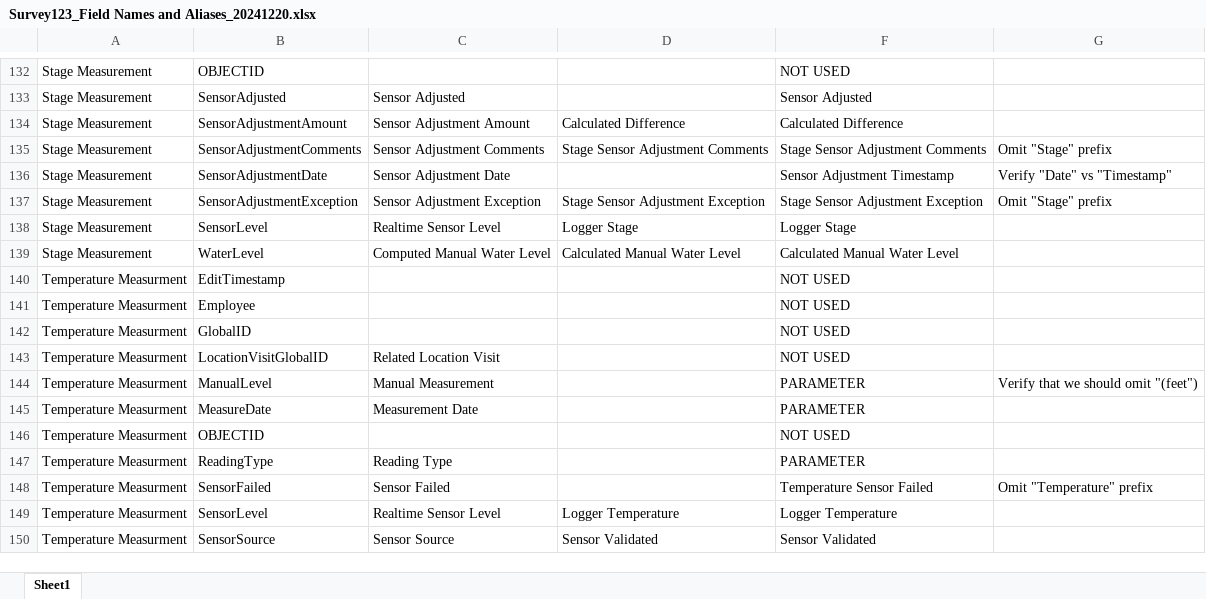
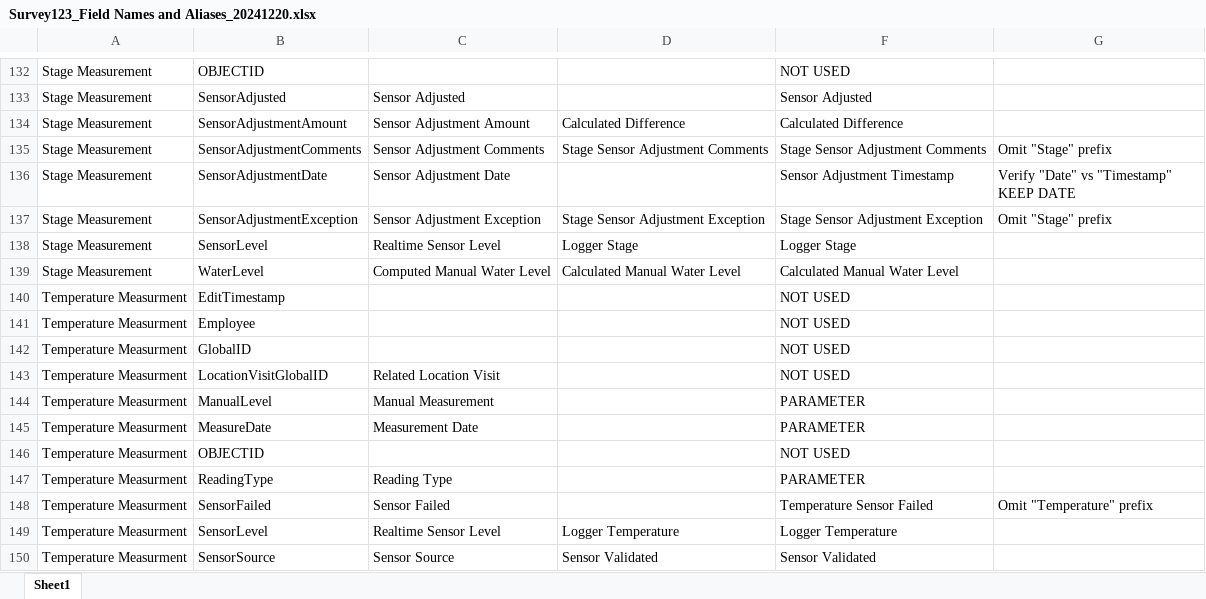
Before and after one commit to NWFWMD-IT/Hydrologic-Monitoring-Project, an Excel workbook: data/Survey123_Field Names and Aliases_20241220.xlsx, sheet Sheet1, drawn as a sheet; only a part is shown, gaps mark what is left out; values as stored, in another font and other column widths than the file's, no borders; conditional formats and table styles not drawn; ↵ is a line break in a cell; the diff covers the shown part only; the diff names each change by its address in the sheet, - before the commit and + after, or states it on an @@ line.

```diff
--- a/data/Survey123_Field Names and Aliases_20241220.xlsx (sheet Sheet1)
+++ b/data/Survey123_Field Names and Aliases_20241220.xlsx (sheet Sheet1)
-G136: Verify "Date" vs "Timestamp"
+G136: Verify "Date" vs "Timestamp" ↵ KEEP DATE
-G144: Verify that we should omit "(feet")
+G144: (empty)
```
Also changed, not shown: 5 edited cells and cell formats elsewhere in this sheet, 1 other file.
